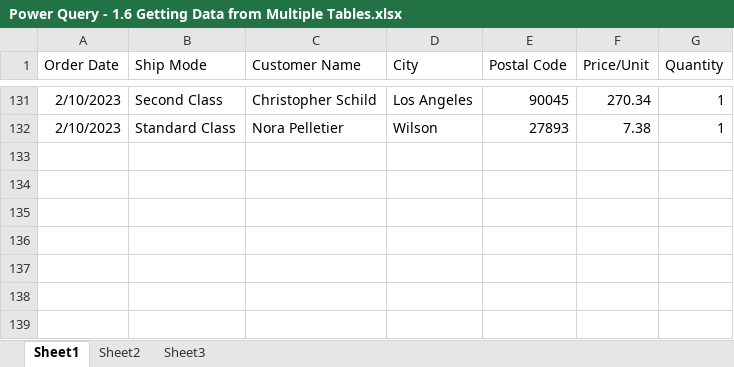
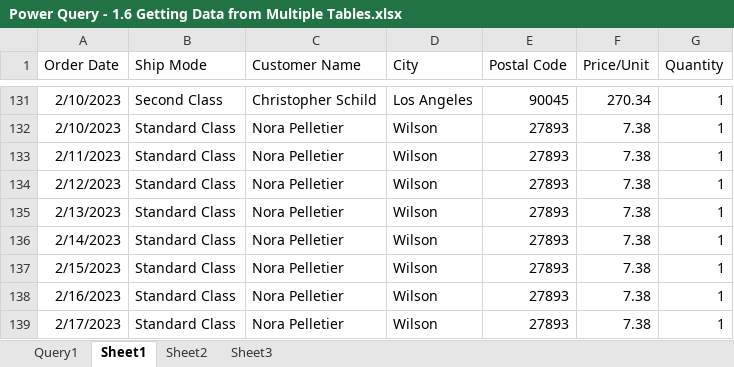
Before and after one commit to riya1234000/File-Automation-using-Power-Query, an Excel workbook: Power Query - 1.6 Getting Data from Multiple Tables.xlsx, sheet Sheet1, drawn as a sheet; only a part is shown, gaps mark what is left out; values as stored, in another font and other column widths than the file's, no borders; table styles not drawn; the diff names each change by its address in the sheet, - before the commit and + after, or states it on an @@ line.

```diff
--- a/Power Query - 1.6 Getting Data from Multiple Tables.xlsx (sheet Sheet1)
+++ b/Power Query - 1.6 Getting Data from Multiple Tables.xlsx (sheet Sheet1)
+sheet tab: Query1
+row 133: 2/11/2023 | Standard Class | Nora Pelletier | Wilson | 27893 | 7.38 | 1
+row 134: 2/12/2023 | Standard Class | Nora Pelletier | Wilson | 27893 | 7.38 | 1
+row 135: 2/13/2023 | Standard Class | Nora Pelletier | Wilson | 27893 | 7.38 | 1
+row 136: 2/14/2023 | Standard Class | Nora Pelletier | Wilson | 27893 | 7.38 | 1
+row 137: 2/15/2023 | Standard Class | Nora Pelletier | Wilson | 27893 | 7.38 | 1
+row 138: 2/16/2023 | Standard Class | Nora Pelletier | Wilson | 27893 | 7.38 | 1
+row 139: 2/17/2023 | Standard Class | Nora Pelletier | Wilson | 27893 | 7.38 | 1
```
